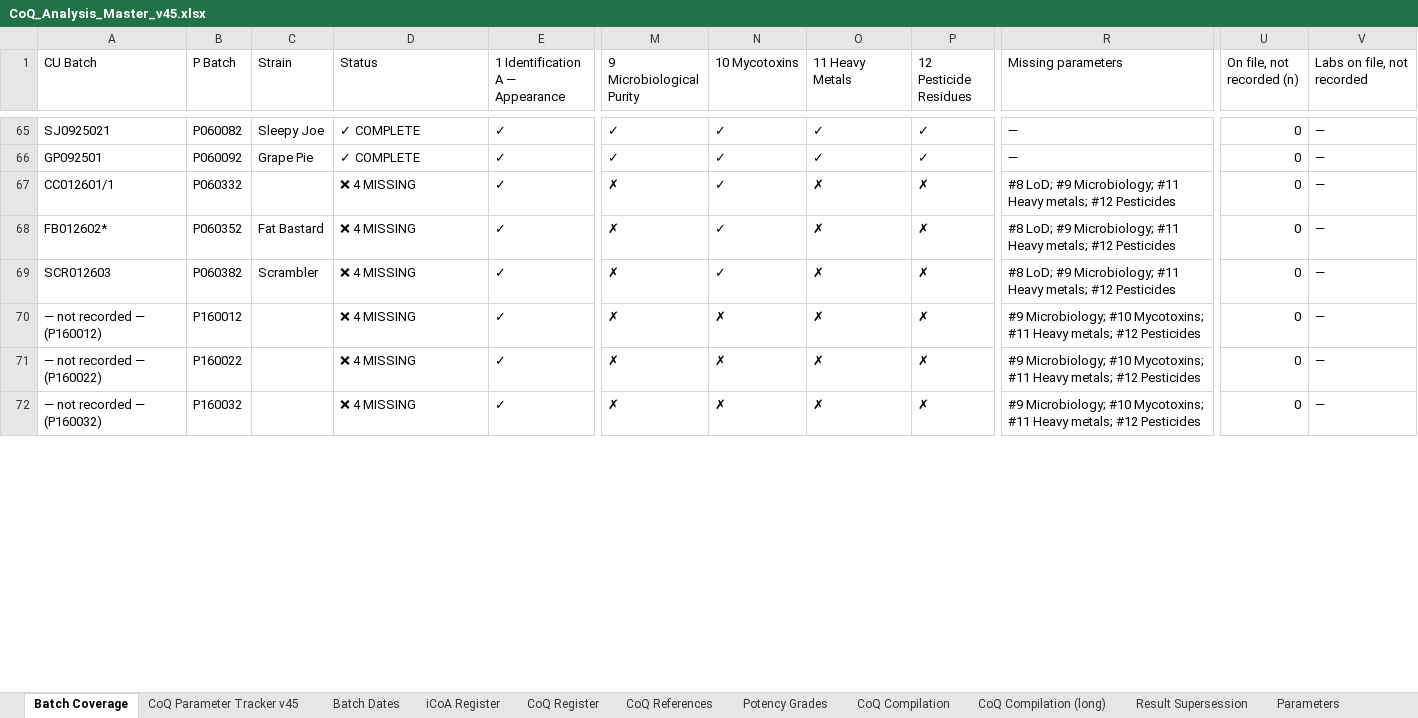
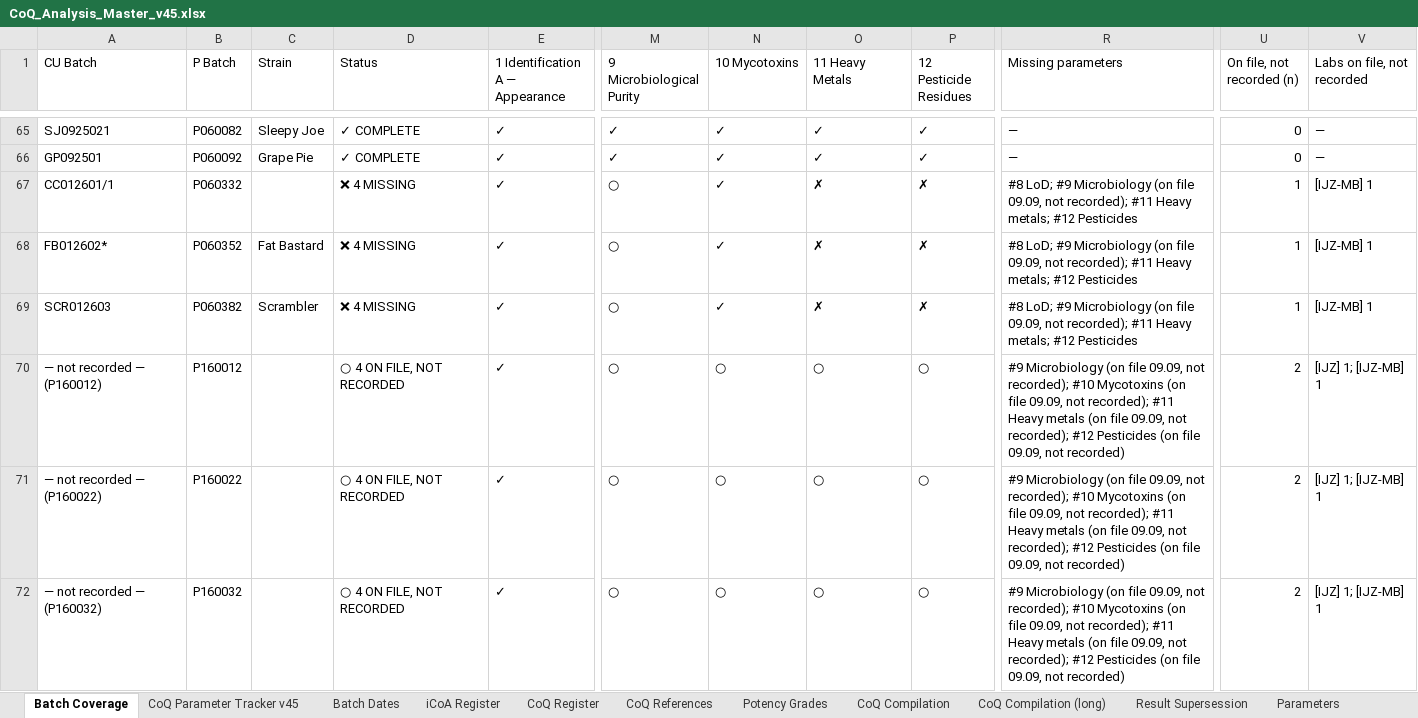
Before and after one commit to 3p4e/letta-stack, an Excel workbook: deliverables/qc_gap_analysis/tracker/CoQ_Analysis_Master_v45.xlsx, sheet Batch Coverage, drawn as a sheet; only a part is shown, gaps mark what is left out; values as stored, in another font and other column widths than the file's, no cell formats; the diff covers the shown part only; the diff names each change by its address in the sheet, - before the commit and + after, or states it on an @@ line.

```diff
--- a/deliverables/qc_gap_analysis/tracker/CoQ_Analysis_Master_v45.xlsx (sheet Batch Coverage)
+++ b/deliverables/qc_gap_analysis/tracker/CoQ_Analysis_Master_v45.xlsx (sheet Batch Coverage)
-M67:M72 (9 Microbiological Purity): ✗
+M67:M72 (9 Microbiological Purity): ○
-R67:R69 (Missing parameters): …LoD; #9 Microbiology; #11 Heavy…
+R67:R69 (Missing parameters): …LoD; #9 Microbiology (on file 09.09, not recorded); #11 Heavy…
-U67:U69 (On file, not recorded (n)): 0
+U67:U69 (On file, not recorded (n)): 1
-V67:V69 (Labs on file, not recorded): —
+V67:V69 (Labs on file, not recorded): [IJZ-MB] 1
-D70:D72 (Status): ❌ 4 MISSING
+D70:D72 (Status): ○ 4 ON FILE, NOT RECORDED
-N70:N72 (10 Mycotoxins): ✗
+N70:N72 (10 Mycotoxins): ○
-O70:O72 (11 Heavy Metals): ✗
+O70:O72 (11 Heavy Metals): ○
-P70:P72 (12 Pesticide Residues): ✗
+P70:P72 (12 Pesticide Residues): ○
-R70:R72 (Missing parameters): #9 Microbiology; #10 Mycotoxins; #11 Heavy metals; #12 Pesticides
+R70:R72 (Missing parameters): #9 Microbiology (on file 09.09, not recorded); #10 Mycotoxins (on file 09.09, not recorded); #11 Heavy metals (on file 09.09, not recorded); #12 Pesticides (on file 09.09, not recorded)
-U70:U72 (On file, not recorded (n)): 0
+U70:U72 (On file, not recorded (n)): 2
-V70:V72 (Labs on file, not recorded): —
+V70:V72 (Labs on file, not recorded): [IJZ] 1; [IJZ-MB] 1
```
Also changed, not shown: 150 edited cells elsewhere in this sheet, sheet Reference, sheet CoQ Register, sheet iCoA Register, cell formats, deliverables/qc_gap_analysis/tracker/Issuance_Registers_prelim.xlsx, 3 other files.
